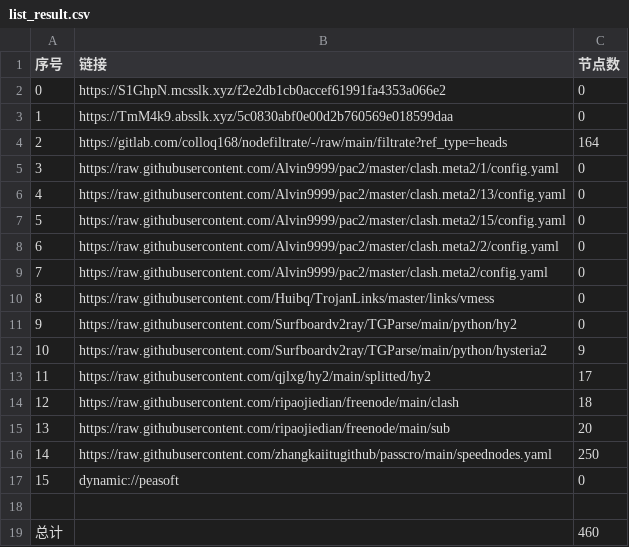
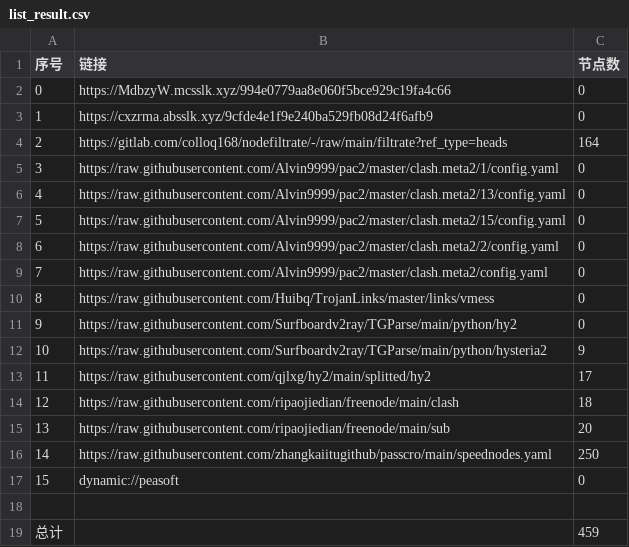
Before and after one commit to wokaotianshi123/NoMoreWalls, a CSV file: list_result.csv, drawn as a sheet.

```diff
--- a/list_result.csv
+++ b/list_result.csv
@@ -1,4 +1,4 @@
 序号,链接,节点数
-0,https://S1GhpN.mcsslk.xyz/f2e2db1cb0accef61991fa4353a066e2,0
-1,https://TmM4k9.absslk.xyz/5c0830abf0e00d2b760569e018599daa,0
+0,https://MdbzyW.mcsslk.xyz/994e0779aa8e060f5bce929c19fa4c66,0
+1,https://cxzrma.absslk.xyz/9cfde4e1f9e240ba529fb08d24f6afb9,0
 2,https://gitlab.com/colloq168/nodefiltrate/-/raw/main/filtrate?ref_type=heads,164
@@ -18,2 +18,2 @@
 
-总计,,460
+总计,,459
```
Also changed, not shown: 6 other files.
